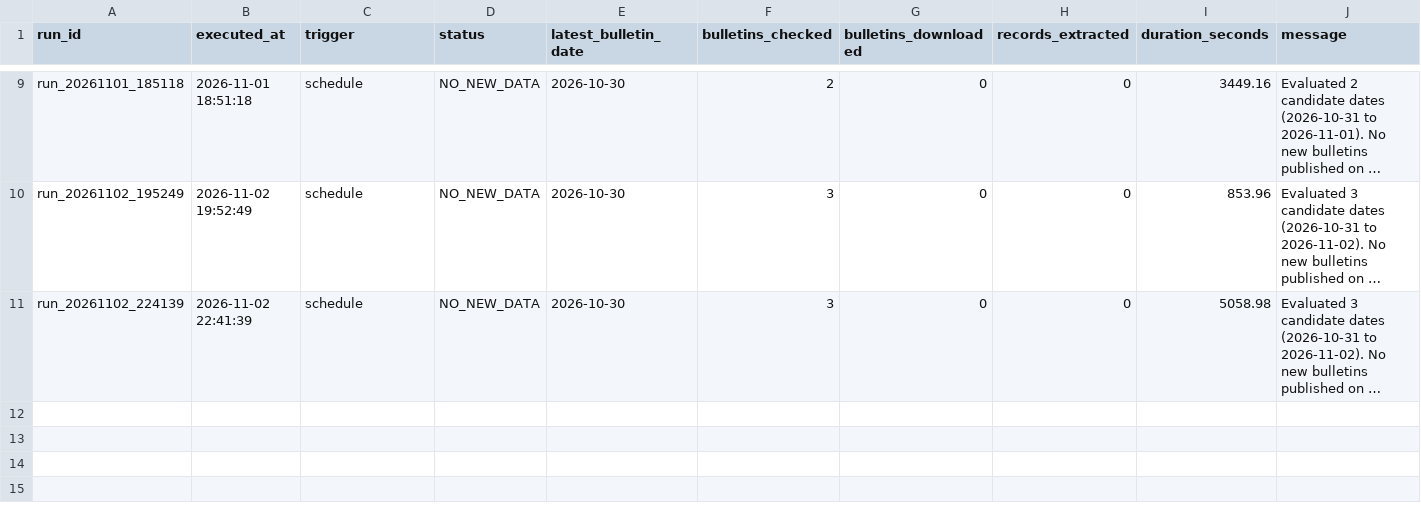
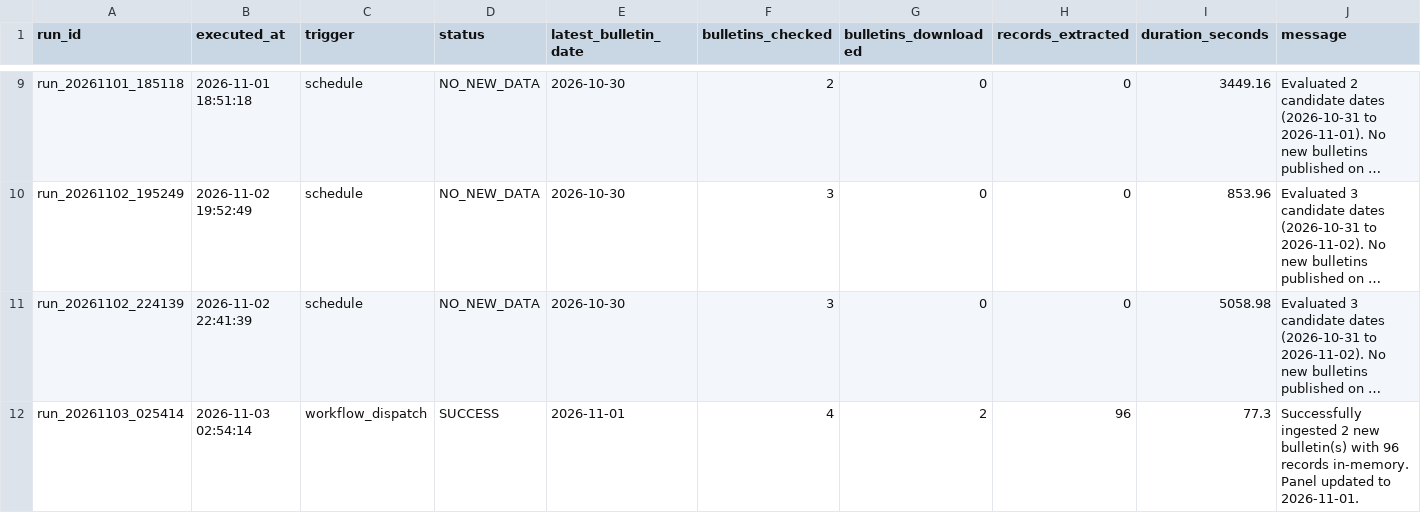
Before and after one commit to LeinnarF/Philippine-Commodity-Price-Tracker, a CSV file: data/pipeline_execution_logs.csv, drawn as a sheet; only a part is shown, gaps mark what is left out; long unchanged cells end in …; the diff names each change by its address in the sheet, - before the commit and + after, or states it on an @@ line.

```diff
--- a/data/pipeline_execution_logs.csv
+++ b/data/pipeline_execution_logs.csv
+row 12: run_20261103_025414 | 2026-11-03 02:54:14 | workflow_dispatch | SUCCESS | 2026-11-01 | 4 | 2 | 96 | 77.3 | Successfully ingested 2 new bulletin(s) with 96 records in-memory. Panel updated to 2026-11-01.
```
Also changed, not shown: data/server_daily_bulletins.csv, 1 other file.
